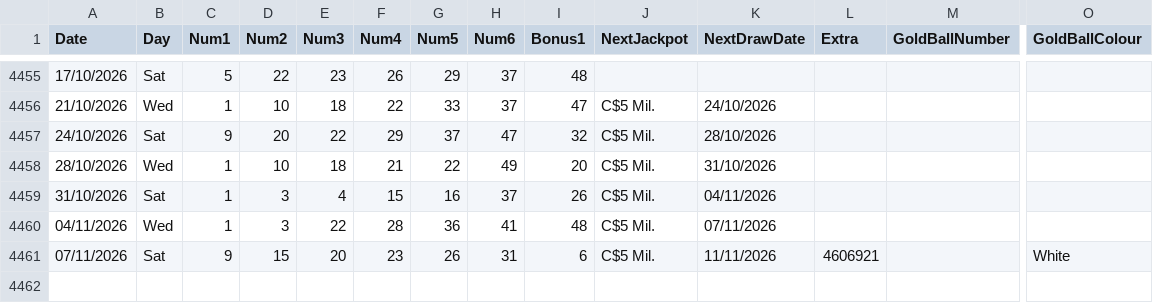
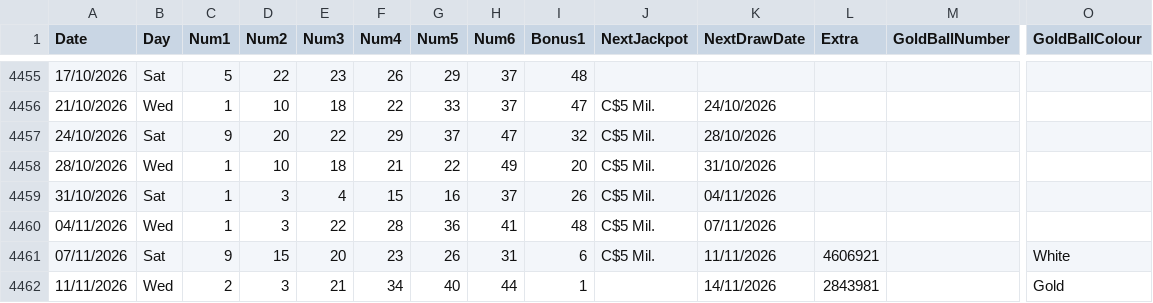
Before and after one commit to AndreiDus/lotoapp-data, a CSV file: data/Canada/Canada Lotto6-49.csv, drawn as a sheet; only a part is shown, gaps mark what is left out; rows hold the shown columns only; the diff names each change by its address in the sheet, - before the commit and + after, or states it on an @@ line.

Commit message:
Automated Sync: Updated latest draw data for Canada Lotto 6/49

```diff
--- a/data/Canada/Canada Lotto6-49.csv
+++ b/data/Canada/Canada Lotto6-49.csv
+row 4462: 11/11/2026 | Wed | 2 | 3 | 21 | 34 | 40 | 44 | 1 |  | 14/11/2026 | 2843981 |  | Gold
```
